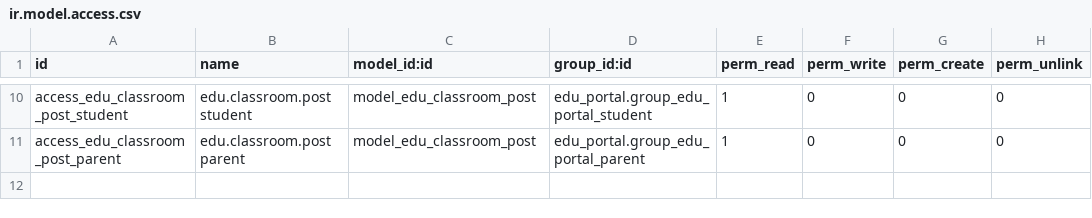
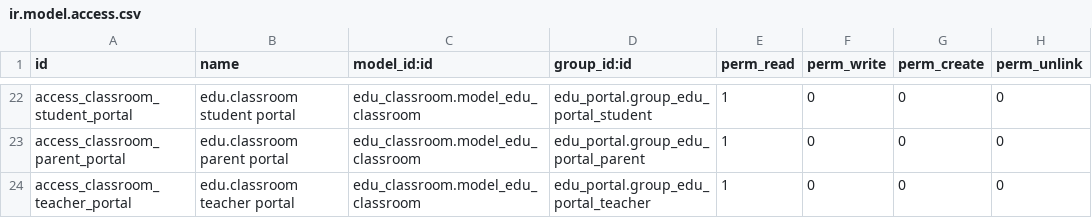
Before and after one commit to nilu-11/odoo, a CSV file: edu_portal/security/ir.model.access.csv, drawn as a sheet; only a part is shown, gaps mark what is left out; addresses are those after the commit; the diff covers the shown part only; the diff names each change by its address in the sheet, - before the commit and + after, or states it on an @@ line.

```diff
--- a/edu_portal/security/ir.model.access.csv
+++ b/edu_portal/security/ir.model.access.csv
-A22 (id): access_edu_classroom_post_student
+A22 (id): access_classroom_student_portal
-B22 (name): edu.classroom.post student
+B22 (name): edu.classroom student portal
-C22:C23 (model_id:id): model_edu_classroom_post
+C22:C23 (model_id:id): edu_classroom.model_edu_classroom
-A23 (id): access_edu_classroom_post_parent
+A23 (id): access_classroom_parent_portal
-B23 (name): edu.classroom.post parent
+B23 (name): edu.classroom parent portal
+row 24: access_classroom_teacher_portal | edu.classroom teacher portal | edu_classroom.model_edu_classroom | edu_portal.group_edu_portal_teacher | 1 | 0 | 0 | 0
```
Also changed, not shown: 15 added rows, 3 removed rows and 19 edited cells elsewhere in this file, 38 other files.
